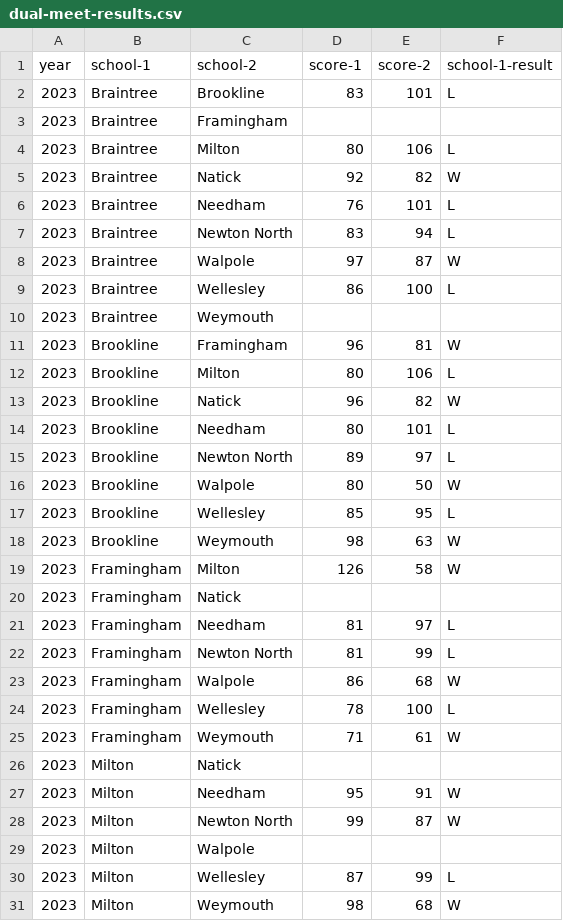
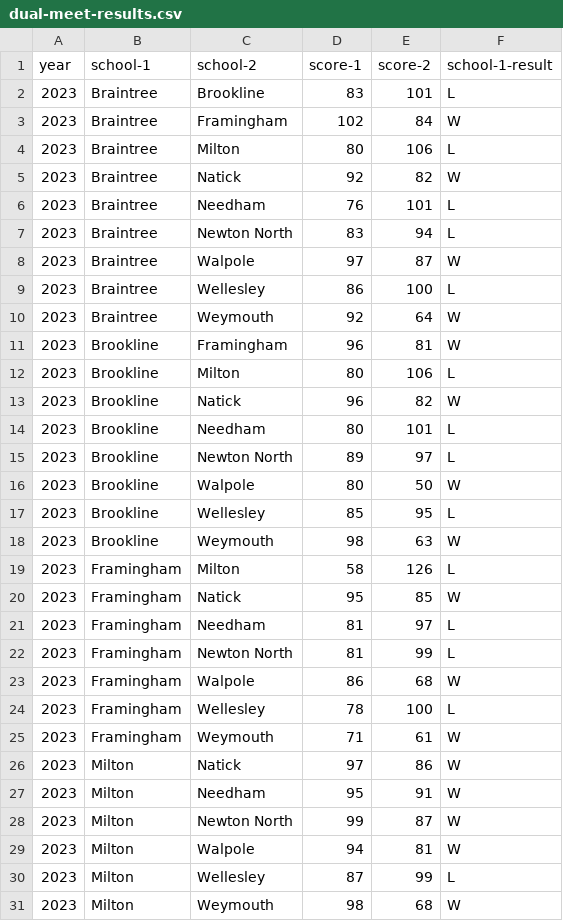
Before and after one commit to needhamswive/needhamswive.github.io, a CSV file: _data/high-school/archives/fall/girls/meet-results/bay-state-conference/dual-meet-results.csv, drawn as a sheet; only a part is shown.

Commit message:
Finished dual meet results for 2023 BSC

```diff
--- a/_data/high-school/archives/fall/girls/meet-results/bay-state-conference/dual-meet-results.csv
+++ b/_data/high-school/archives/fall/girls/meet-results/bay-state-conference/dual-meet-results.csv
@@ -2,3 +2,3 @@ year,school-1,school-2,score-1,score-2,school-1-result
 2023,Braintree,Brookline,83,101,L
-2023,Braintree,Framingham,,,
+2023,Braintree,Framingham,102,84,W
 2023,Braintree,Milton,80,106,L
@@ -9,3 +9,3 @@ year,school-1,school-2,score-1,score-2,school-1-result
 2023,Braintree,Wellesley,86,100,L
-2023,Braintree,Weymouth,,,
+2023,Braintree,Weymouth,92,64,W
 2023,Brookline,Framingham,96,81,W
@@ -18,4 +18,4 @@ year,school-1,school-2,score-1,score-2,school-1-result
 2023,Brookline,Weymouth,98,63,W
-2023,Framingham,Milton,126,58,W
-2023,Framingham,Natick,,,
+2023,Framingham,Milton,58,126,L
+2023,Framingham,Natick,95,85,W
 2023,Framingham,Needham,81,97,L
@@ -25,6 +25,6 @@ year,school-1,school-2,score-1,score-2,school-1-result
 2023,Framingham,Weymouth,71,61,W
-2023,Milton,Natick,,,
+2023,Milton,Natick,97,86,W
 2023,Milton,Needham,95,91,W
 2023,Milton,Newton North,99,87,W
-2023,Milton,Walpole,,,
+2023,Milton,Walpole,94,81,W
 2023,Milton,Wellesley,87,99,L
```
Also changed, not shown: _data/high-school/archives/fall/girls/meet-results/bay-state-conference/dual-meet-results-citations.tsv.
